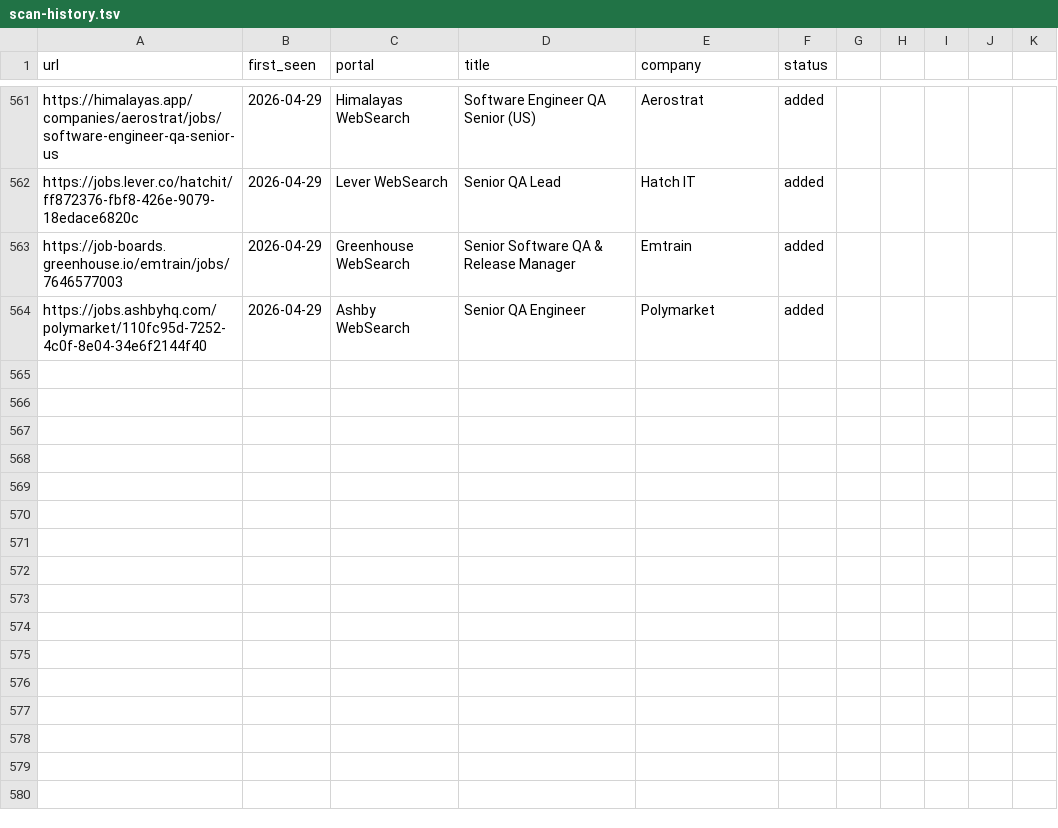
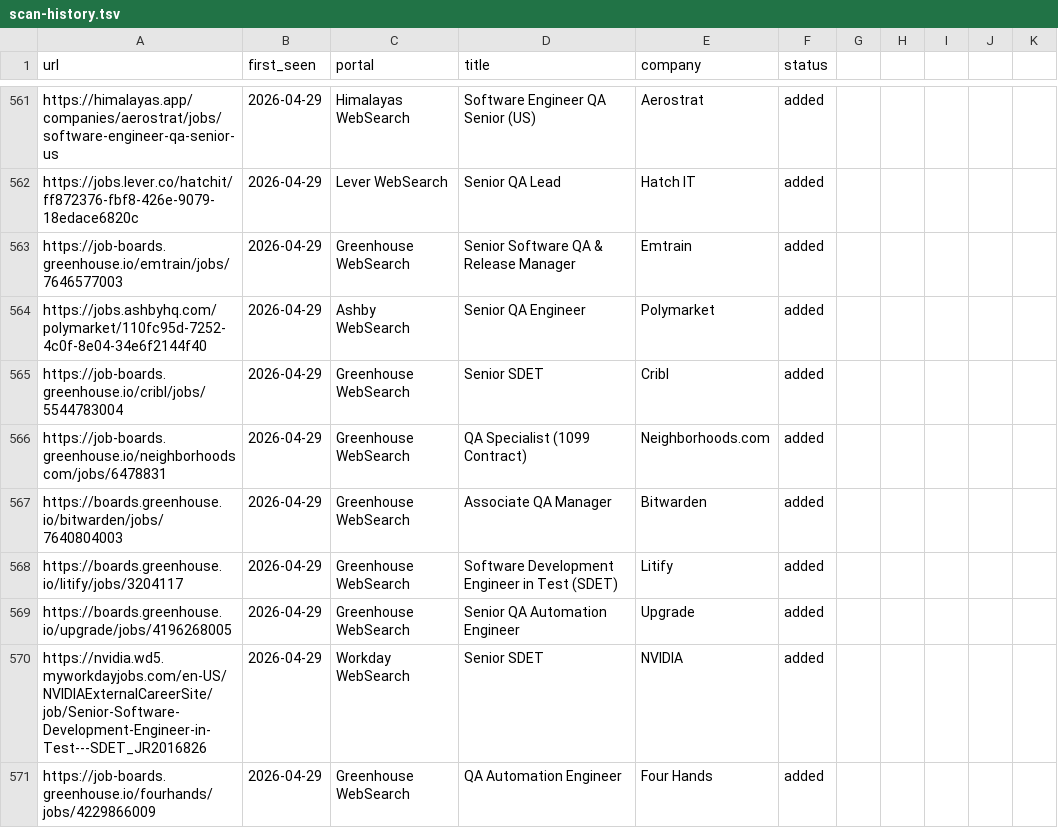
Before and after one commit to ahmets34/career-ops, a TSV file: data/scan-history.tsv, drawn as a sheet; only a part is shown, gaps mark what is left out; the diff names each change by its address in the sheet, - before the commit and + after, or states it on an @@ line.

Commit message:
scan: websearch 2026-04-29 10:11 EDT - 7 new offers
Cribl Senior SDET, Neighborhoods.com QA Specialist (contract),
Bitwarden Associate QA Manager, Litify SDET, Upgrade Senior QA
Automation Engineer, NVIDIA Senior SDET, Four Hands QA Automation.
All US-based remote, screened against 579 known URLs.

```diff
--- a/data/scan-history.tsv
+++ b/data/scan-history.tsv
+row 565: https://job-boards.greenhouse.io/cribl/jobs/5544783004 | 2026-04-29 | Greenhouse WebSearch | Senior SDET | Cribl | added
+row 566: https://job-boards.greenhouse.io/neighborhoodscom/jobs/6478831 | 2026-04-29 | Greenhouse WebSearch | QA Specialist (1099 Contract) | Neighborhoods.com | added
+row 567: https://boards.greenhouse.io/bitwarden/jobs/7640804003 | 2026-04-29 | Greenhouse WebSearch | Associate QA Manager | Bitwarden | added
+row 568: https://boards.greenhouse.io/litify/jobs/3204117 | 2026-04-29 | Greenhouse WebSearch | Software Development Engineer in Test (SDET) | Litify | added
+row 569: https://boards.greenhouse.io/upgrade/jobs/4196268005 | 2026-04-29 | Greenhouse WebSearch | Senior QA Automation Engineer | Upgrade | added
+row 570: https://nvidia.wd5.myworkdayjobs.com/en-US/NVIDIAExternalCareerSite/job/Senior-Software-Development-Engineer-in-Test---SDET_JR2016826 | 2026-04-29 | Workday WebSearch | Senior SDET | NVIDIA | added
+row 571: https://job-boards.greenhouse.io/fourhands/jobs/4229866009 | 2026-04-29 | Greenhouse WebSearch | QA Automation Engineer | Four Hands | added
```
Also changed, not shown: 1 other file.
